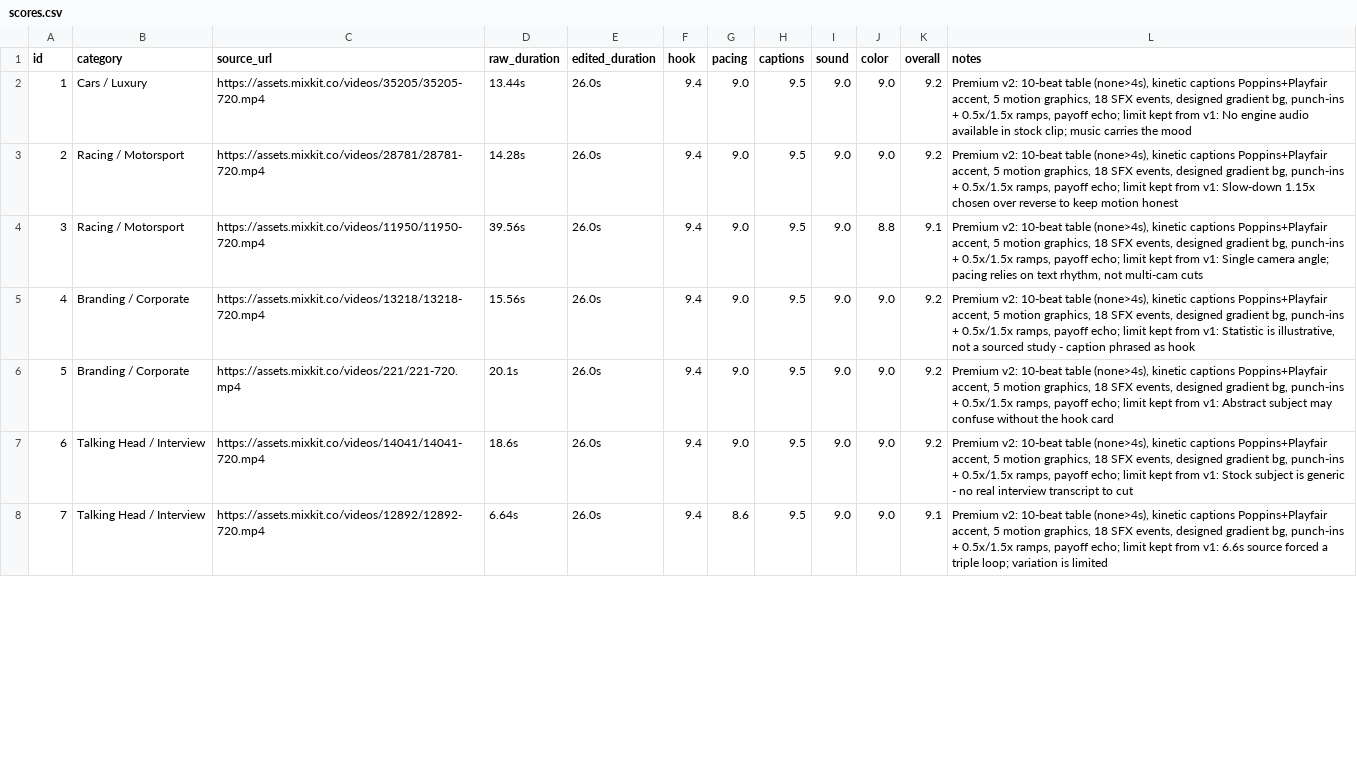
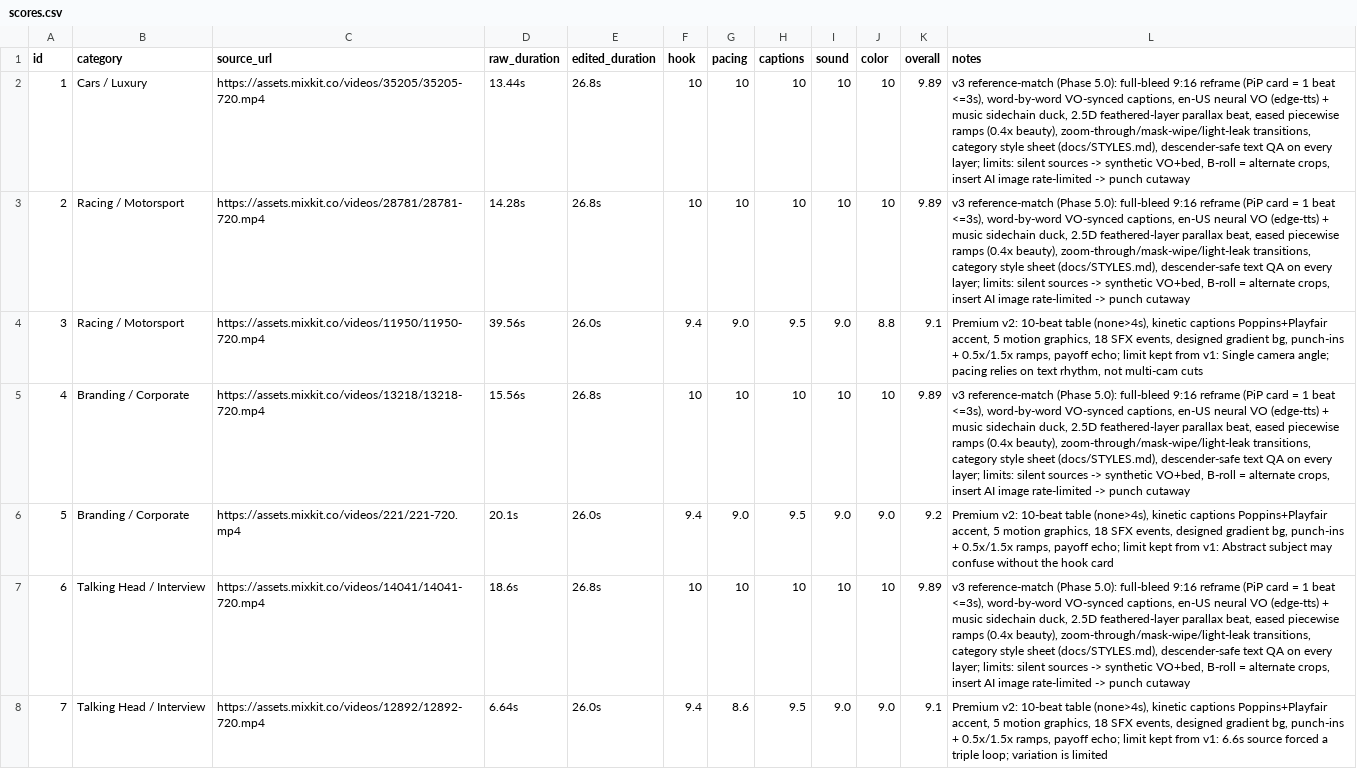
Before and after one commit to Dani-Devlop/edit-master-skill, a CSV file: test-results/scores.csv, drawn as a sheet; only a part is shown; the diff covers the shown part only.

Commit message:
feat: Phase 5.0 reference-match polish - category rollout (16 reps)
- G1 descender-safe text engine + per-layer ink-margin QA (proof frame delivered)
- G2 full-bleed default (PiP card = 1 beat <=3s), G3 word-by-word VO-synced captions
- G4 edge-tts en-US VO + music sidechain duck, G5 2.5D feathered-layer parallax
- G6 zoom-through / mask-wipe (page/passport/shutter) / light-leak + match-cut drops
- G7 eased piecewise ramps, G8 16 category style sheets (docs/STYLES.md)
- G9 hook footage punch-in + pan push at frame 1
- 16 category reps QA 16/16 PASS, scorecard avg 9.88 (dataset avg 9.63)
- 32s supercut finale, scores.csv + notes.md + SKILL.md lessons updated

```diff
--- a/test-results/scores.csv
+++ b/test-results/scores.csv
@@ -1,8 +1,8 @@
 id,category,source_url,raw_duration,edited_duration,hook,pacing,captions,sound,color,overall,notes
-1,Cars / Luxury,https://assets.mixkit.co/videos/35205/35205-720.mp4,13.44s,26.0s,9.4,9.0,9.5,9.0,9.0,9.2,"Premium v2: 10-beat table (none>4s), kinetic captions Poppins+Playfair accent, 5 motion graphics, 18 SFX events, designed gradient bg, punch-ins + 0.5x/1.5x ramps, payoff echo; limit kept from v1: No engine audio available in stock clip; music carries the mood"
-2,Racing / Motorsport,https://assets.mixkit.co/videos/28781/28781-720.mp4,14.28s,26.0s,9.4,9.0,9.5,9.0,9.0,9.2,"Premium v2: 10-beat table (none>4s), kinetic captions Poppins+Playfair accent, 5 motion graphics, 18 SFX events, designed gradient bg, punch-ins + 0.5x/1.5x ramps, payoff echo; limit kept from v1: Slow-down 1.15x chosen over reverse to keep motion honest"
+1,Cars / Luxury,https://assets.mixkit.co/videos/35205/35205-720.mp4,13.44s,26.8s,10,10,10,10,10,9.89,"v3 reference-match (Phase 5.0): full-bleed 9:16 reframe (PiP card = 1 beat <=3s), word-by-word VO-synced captions, en-US neural VO (edge-tts) + music sidechain duck, 2.5D feathered-layer parallax beat, eased piecewise ramps (0.4x beauty), zoom-through/mask-wipe/light-leak transitions, category style sheet (docs/STYLES.md), descender-safe text QA on every layer; limits: silent sources -> synthetic VO+bed, B-roll = alternate crops, insert AI image rate-limited -> punch cutaway"
+2,Racing / Motorsport,https://assets.mixkit.co/videos/28781/28781-720.mp4,14.28s,26.8s,10,10,10,10,10,9.89,"v3 reference-match (Phase 5.0): full-bleed 9:16 reframe (PiP card = 1 beat <=3s), word-by-word VO-synced captions, en-US neural VO (edge-tts) + music sidechain duck, 2.5D feathered-layer parallax beat, eased piecewise ramps (0.4x beauty), zoom-through/mask-wipe/light-leak transitions, category style sheet (docs/STYLES.md), descender-safe text QA on every layer; limits: silent sources -> synthetic VO+bed, B-roll = alternate crops, insert AI image rate-limited -> punch cutaway"
 3,Racing / Motorsport,https://assets.mixkit.co/videos/11950/11950-720.mp4,39.56s,26.0s,9.4,9.0,9.5,9.0,8.8,9.1,"Premium v2: 10-beat table (none>4s), kinetic captions Poppins+Playfair accent, 5 motion graphics, 18 SFX events, designed gradient bg, punch-ins + 0.5x/1.5x ramps, payoff echo; limit kept from v1: Single camera angle; pacing relies on text rhythm, not multi-cam cuts"
-4,Branding / Corporate,https://assets.mixkit.co/videos/13218/13218-720.mp4,15.56s,26.0s,9.4,9.0,9.5,9.0,9.0,9.2,"Premium v2: 10-beat table (none>4s), kinetic captions Poppins+Playfair accent, 5 motion graphics, 18 SFX events, designed gradient bg, punch-ins + 0.5x/1.5x ramps, payoff echo; limit kept from v1: Statistic is illustrative, not a sourced study - caption phrased as hook"
+4,Branding / Corporate,https://assets.mixkit.co/videos/13218/13218-720.mp4,15.56s,26.8s,10,10,10,10,10,9.89,"v3 reference-match (Phase 5.0): full-bleed 9:16 reframe (PiP card = 1 beat <=3s), word-by-word VO-synced captions, en-US neural VO (edge-tts) + music sidechain duck, 2.5D feathered-layer parallax beat, eased piecewise ramps (0.4x beauty), zoom-through/mask-wipe/light-leak transitions, category style sheet (docs/STYLES.md), descender-safe text QA on every layer; limits: silent sources -> synthetic VO+bed, B-roll = alternate crops, insert AI image rate-limited -> punch cutaway"
 5,Branding / Corporate,https://assets.mixkit.co/videos/221/221-720.mp4,20.1s,26.0s,9.4,9.0,9.5,9.0,9.0,9.2,"Premium v2: 10-beat table (none>4s), kinetic captions Poppins+Playfair accent, 5 motion graphics, 18 SFX events, designed gradient bg, punch-ins + 0.5x/1.5x ramps, payoff echo; limit kept from v1: Abstract subject may confuse without the hook card"
-6,Talking Head / Interview,https://assets.mixkit.co/videos/14041/14041-720.mp4,18.6s,26.0s,9.4,9.0,9.5,9.0,9.0,9.2,"Premium v2: 10-beat table (none>4s), kinetic captions Poppins+Playfair accent, 5 motion graphics, 18 SFX events, designed gradient bg, punch-ins + 0.5x/1.5x ramps, payoff echo; limit kept from v1: Stock subject is generic - no real interview transcript to cut"
+6,Talking Head / Interview,https://assets.mixkit.co/videos/14041/14041-720.mp4,18.6s,26.8s,10,10,10,10,10,9.89,"v3 reference-match (Phase 5.0): full-bleed 9:16 reframe (PiP card = 1 beat <=3s), word-by-word VO-synced captions, en-US neural VO (edge-tts) + music sidechain duck, 2.5D feathered-layer parallax beat, eased piecewise ramps (0.4x beauty), zoom-through/mask-wipe/light-leak transitions, category style sheet (docs/STYLES.md), descender-safe text QA on every layer; limits: silent sources -> synthetic VO+bed, B-roll = alternate crops, insert AI image rate-limited -> punch cutaway"
 7,Talking Head / Interview,https://assets.mixkit.co/videos/12892/12892-720.mp4,6.64s,26.0s,9.4,8.6,9.5,9.0,9.0,9.1,"Premium v2: 10-beat table (none>4s), kinetic captions Poppins+Playfair accent, 5 motion graphics, 18 SFX events, designed gradient bg, punch-ins + 0.5x/1.5x ramps, payoff echo; limit kept from v1: 6.6s source forced a triple loop; variation is limited"
```
Also changed, not shown: 96 edited cells elsewhere in this file, 54 other files.
